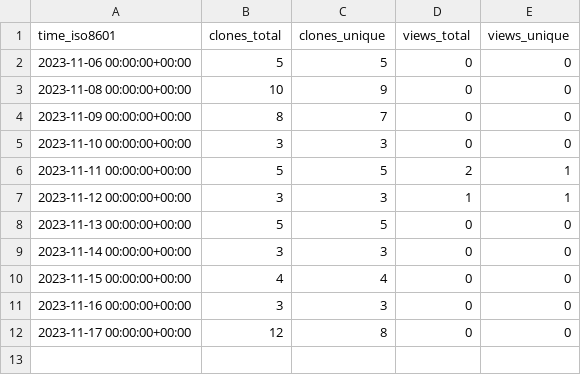
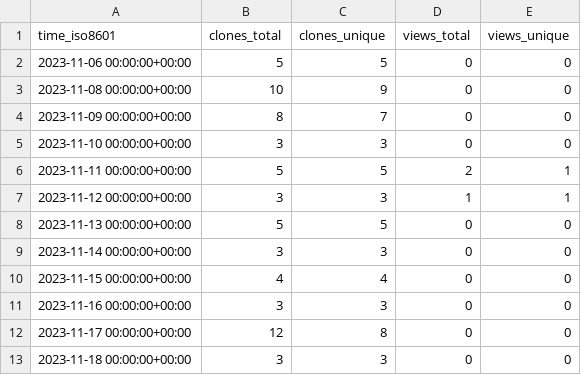
Before and after one commit to joaothallis/m4xshen.dev, a CSV file: m4xshen/m4xshen.dev/ghrs-data/views_clones_aggregate.csv, drawn as a sheet; the diff names each change by its address in the sheet, - before the commit and + after, or states it on an @@ line.

```diff
--- a/m4xshen/m4xshen.dev/ghrs-data/views_clones_aggregate.csv
+++ b/m4xshen/m4xshen.dev/ghrs-data/views_clones_aggregate.csv
+row 13: 2023-11-18 00:00:00+00:00 | 3 | 3 | 0 | 0
```
Also changed, not shown: 1 other file.
